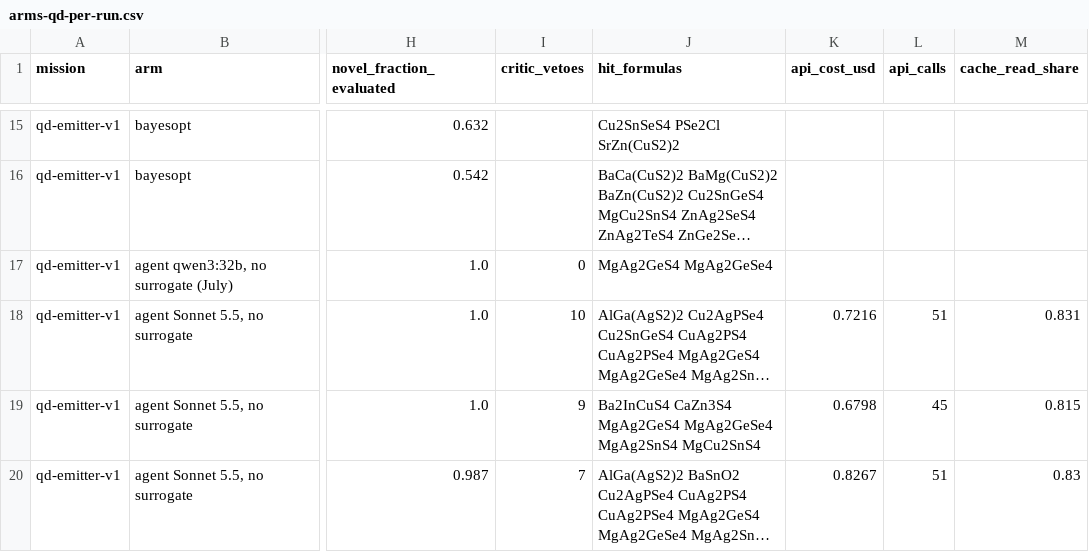
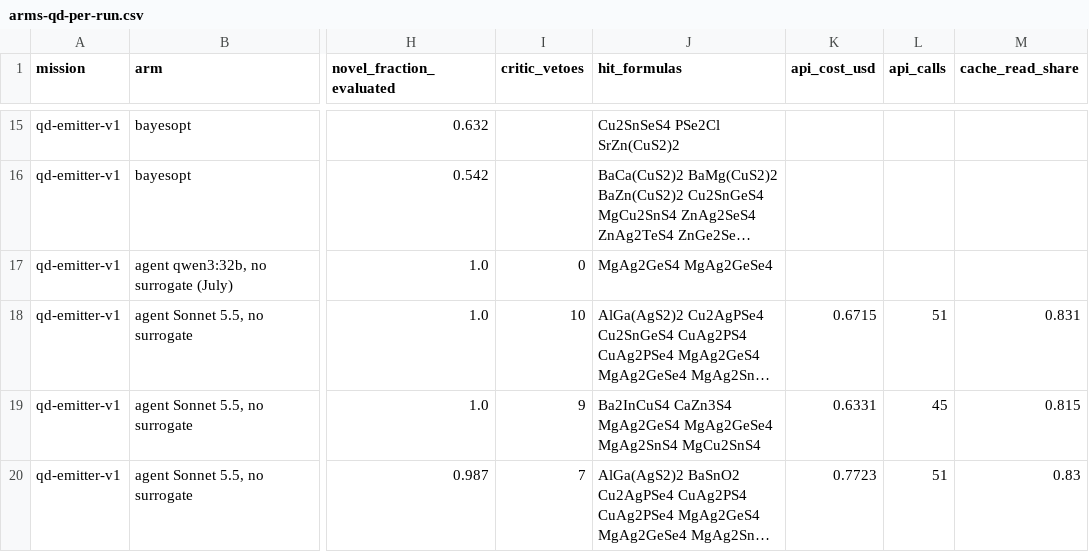
Before and after one commit to drthyang/agentic-ai-materials, a CSV file: results/2026-10-10-claude-ablation/arms-qd-per-run.csv, drawn as a sheet; only a part is shown, gaps mark what is left out; long unchanged cells end in …; the diff names each change by its address in the sheet, - before the commit and + after, or states it on an @@ line.

```diff
--- a/results/2026-10-10-claude-ablation/arms-qd-per-run.csv
+++ b/results/2026-10-10-claude-ablation/arms-qd-per-run.csv
-K18 (api_cost_usd): 0.7216
+K18 (api_cost_usd): 0.6715
-K19 (api_cost_usd): 0.6798
+K19 (api_cost_usd): 0.6331
-K20 (api_cost_usd): 0.8267
+K20 (api_cost_usd): 0.7723
```
Also changed, not shown: results/2026-10-10-claude-ablation/api-spend-ledger.csv, results/2026-10-10-claude-ablation/arms-pv-per-run.csv, 8 other files.
